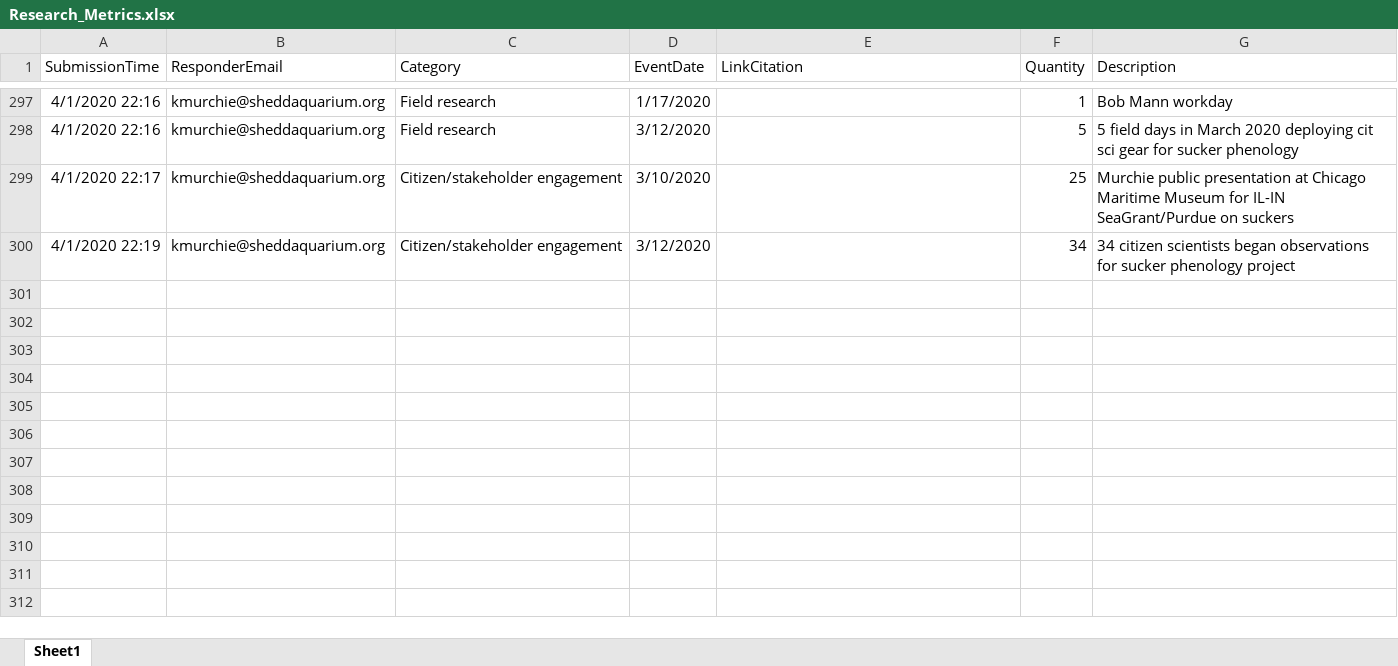
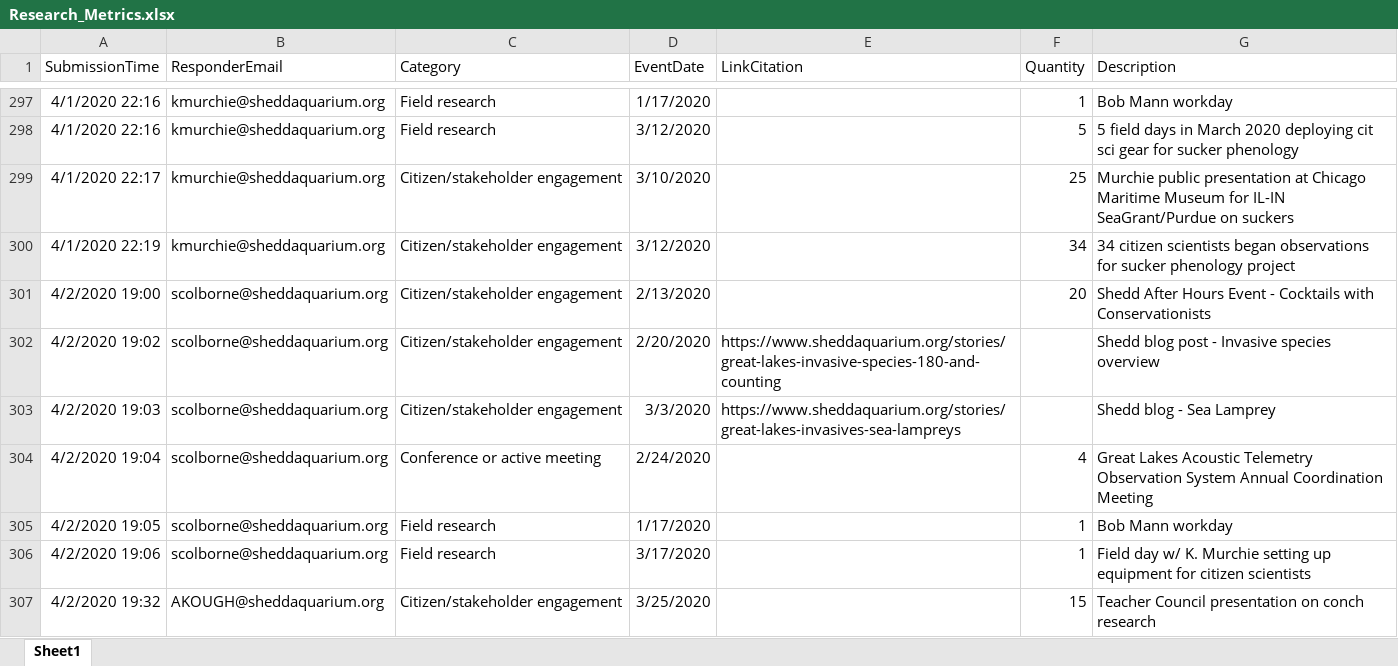
Before and after one commit to jrcunning/HC_metrics, an Excel workbook: data/Research_Metrics.xlsx, sheet Sheet1, drawn as a sheet; only a part is shown, gaps mark what is left out; values as stored, in another font and other column widths than the file's, no borders; table styles not drawn; the diff covers the shown part only; the diff names each change by its address in the sheet, - before the commit and + after, or states it on an @@ line.

```diff
--- a/data/Research_Metrics.xlsx (sheet Sheet1)
+++ b/data/Research_Metrics.xlsx (sheet Sheet1)
+row 301: 4/2/2020 19:00 | scolborne@sheddaquarium.org | Citizen/stakeholder engagement | 2/13/2020 |  | 20 | Shedd After Hours Event - Cocktails with Conservationists
+row 302: 4/2/2020 19:02 | scolborne@sheddaquarium.org | Citizen/stakeholder engagement | 2/20/2020 | https://www.sheddaquarium.org/stories/great-lakes-invasive-species-180-and-counting |  | Shedd blog post - Invasive species overview
+row 303: 4/2/2020 19:03 | scolborne@sheddaquarium.org | Citizen/stakeholder engagement | 3/3/2020 | https://www.sheddaquarium.org/stories/great-lakes-invasives-sea-lampreys |  | Shedd blog - Sea Lamprey
+row 304: 4/2/2020 19:04 | scolborne@sheddaquarium.org | Conference or active meeting | 2/24/2020 |  | 4 | Great Lakes Acoustic Telemetry Observation System Annual Coordination Meeting
+row 305: 4/2/2020 19:05 | scolborne@sheddaquarium.org | Field research | 1/17/2020 |  | 1 | Bob Mann workday
+row 306: 4/2/2020 19:06 | scolborne@sheddaquarium.org | Field research | 3/17/2020 |  | 1 | Field day w/ K. Murchie setting up equipment for citizen scientists
+row 307: 4/2/2020 19:32 | AKOUGH@sheddaquarium.org | Citizen/stakeholder engagement | 3/25/2020 |  | 15 | Teacher Council presentation on conch research
```
Also changed, not shown: 7 added rows, 2 edited cells and cell formats elsewhere in this sheet, 3 other files.
